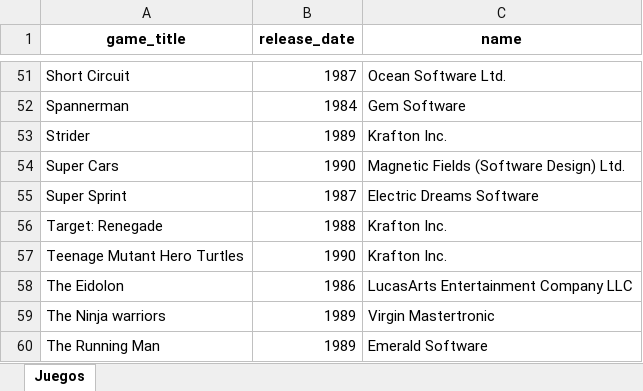
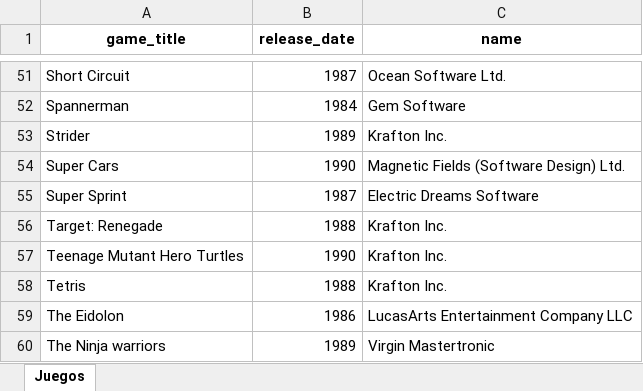
Before and after one commit to OscarCPC/QCPC, an Excel workbook: excel.xlsx, sheet Juegos, drawn as a sheet; only a part is shown, gaps mark what is left out; the shorter side is filled out with more unchanged rows; values as stored, in another font and other column widths than the file's, no borders; the diff names each change by its address in the sheet, - before the commit and + after, or states it on an @@ line.

```diff
--- a/excel.xlsx (sheet Juegos)
+++ b/excel.xlsx (sheet Juegos)
+row 58: Tetris | 1988 | Krafton Inc.
```
Also changed, not shown: 7 other files.
